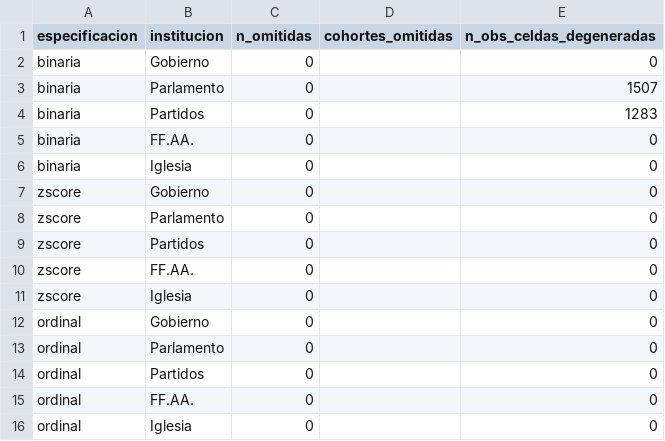
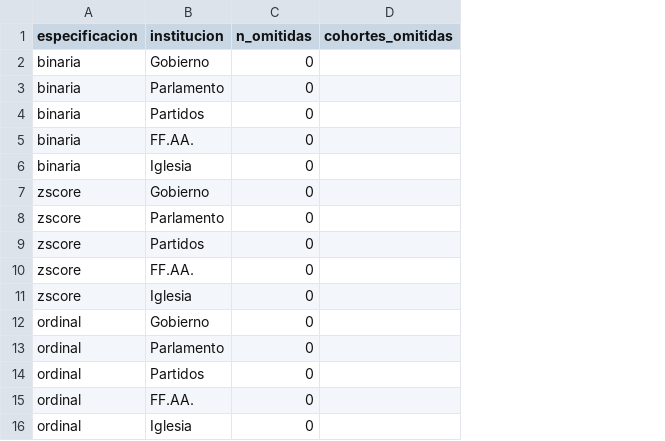
Before and after one commit to brojasgonzalo/confianza-institucional-generaciones-chile, a CSV file: Auxiliar/diagnostico_omitidas_cohort5.csv, drawn as a sheet; the diff names each change by its address in the sheet, - before the commit and + after, or states it on an @@ line.

```diff
--- a/Auxiliar/diagnostico_omitidas_cohort5.csv
+++ b/Auxiliar/diagnostico_omitidas_cohort5.csv
-column E (n_obs_celdas_degeneradas), rows 2-16: 0 | 1507 | 1283 | 0 | 0 | 0 | 0 | 0 | 0 | 0 | 0 | 0 | 0 | 0 | 0
```
Also changed, not shown: Principal/tabla_4_wald_cohortes.csv, 24 other files.
